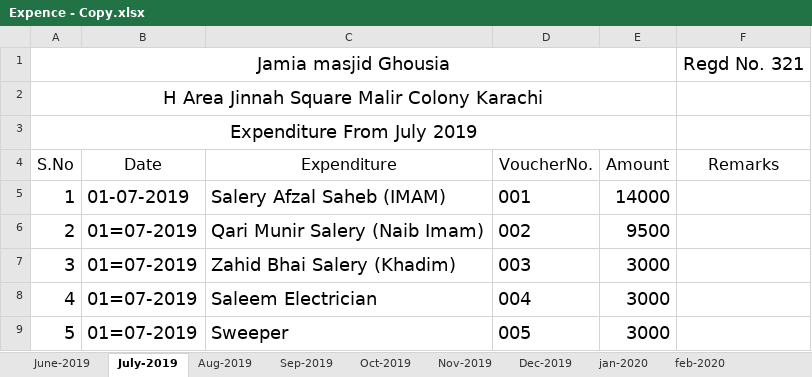
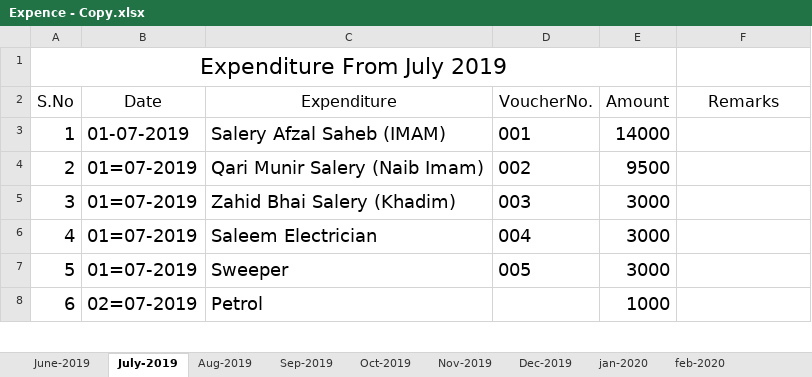
Before and after one commit to MuhammadAffanAli123/Masjid-record, an Excel workbook: Expence - Copy.xlsx, sheet July-2019, drawn as a sheet; only a part is shown; the shorter side is filled out with more unchanged rows; values as stored, in another font and other column widths than the file's, no borders; removed rows and columns are numbered as before the commit, all else as after; the diff names each change by its address in the sheet, - before the commit and + after, or states it on an @@ line.

```diff
--- a/Expence - Copy.xlsx (sheet July-2019)
+++ b/Expence - Copy.xlsx (sheet July-2019)
-row 1: Jamia masjid Ghousia |  |  |  |  | Regd No. 321
-row 2: H Area Jinnah Square Malir Colony Karachi
@@ A1 text size: larger @@
```
Also changed, not shown: sheet Nov-2019, sheet Sep-2019, sheet Aug-2019, sheet Oct-2019, sheet Dec-2019, sheet June-2019, formulas that keep their value, Incom - Copy.xlsx.
